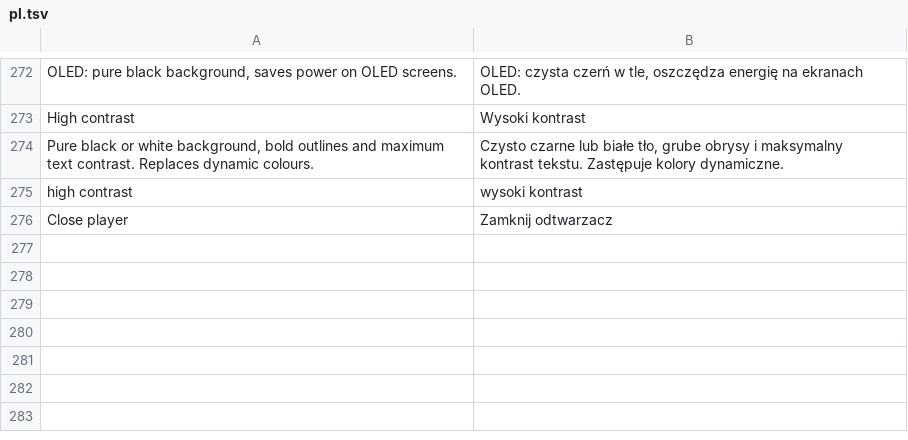
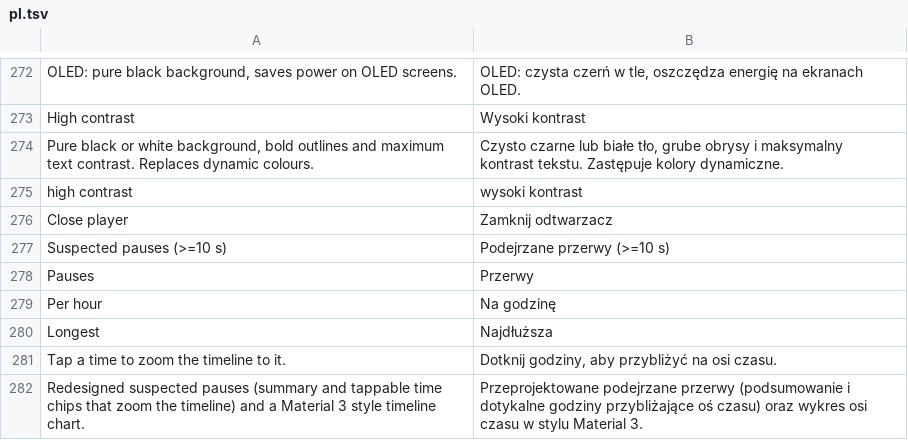
Before and after one commit to Ereciosz/SnoreLog-app, a TSV file: app/src/main/assets/pl.tsv, drawn as a sheet; only a part is shown, gaps mark what is left out.

Commit message:
v0.52: redesigned pauses summary and timeline chart

```diff
--- a/app/src/main/assets/pl.tsv
+++ b/app/src/main/assets/pl.tsv
@@ -276 +276,7 @@ high contrast	wysoki kontrast
 Close player	Zamknij odtwarzacz
+Suspected pauses (>=10 s)	Podejrzane przerwy (>=10 s)
+Pauses	Przerwy
+Per hour	Na godzinę
+Longest	Najdłuższa
+Tap a time to zoom the timeline to it.	Dotknij godziny, aby przybliżyć na osi czasu.
+Redesigned suspected pauses (summary and tappable time chips that zoom the timeline) and a Material 3 style timeline chart.	Przeprojektowane podejrzane przerwy (podsumowanie i dotykalne godziny przybliżające oś czasu) oraz wykres osi czasu w stylu Material 3.
```
Also changed, not shown: 4 other files.
